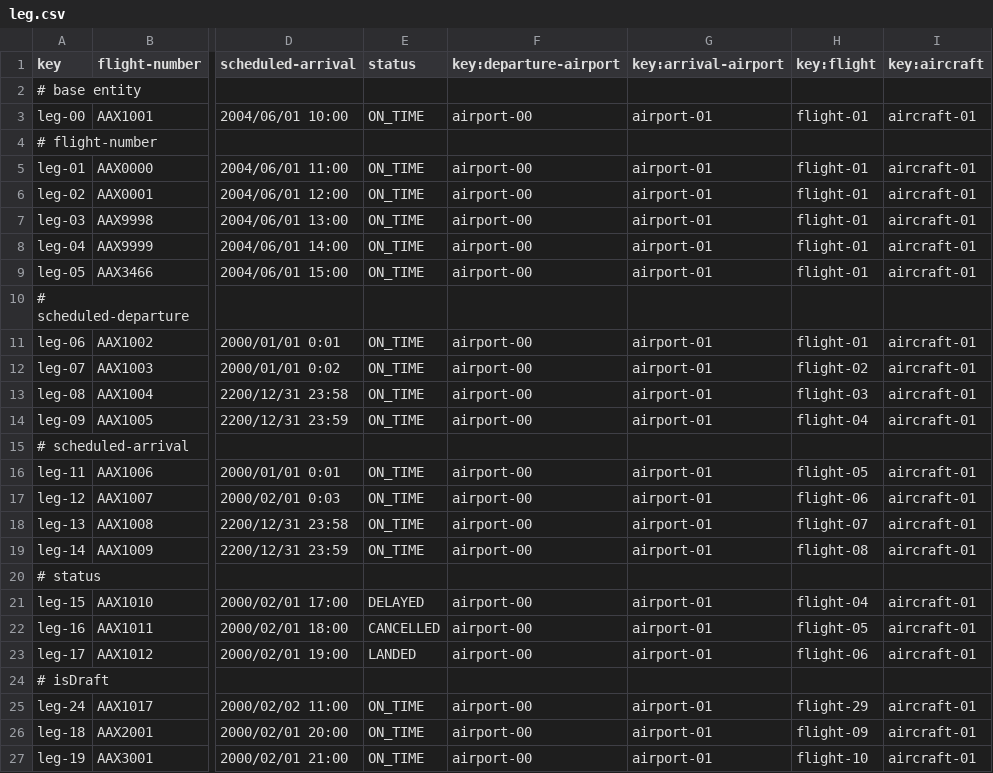
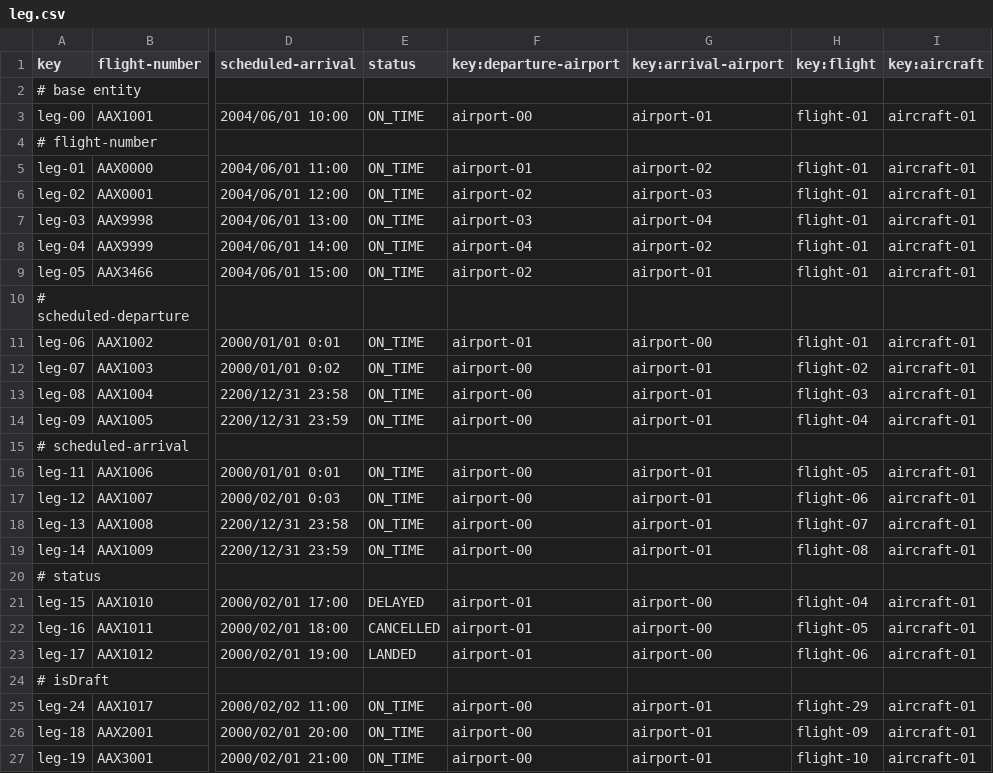
Before and after one commit to rubpergar/Acme-ANS-C3, a CSV file: src/main/resources/WEB-INF/data/sample/leg.csv, drawn as a sheet; only a part is shown, gaps mark what is left out; the diff names each change by its address in the sheet, - before the commit and + after, or states it on an @@ line.

```diff
--- a/src/main/resources/WEB-INF/data/sample/leg.csv
+++ b/src/main/resources/WEB-INF/data/sample/leg.csv
-F5 (key:departure-airport): airport-00
+F5 (key:departure-airport): airport-01
-G5 (key:arrival-airport): airport-01
+G5 (key:arrival-airport): airport-02
-F6 (key:departure-airport): airport-00
+F6 (key:departure-airport): airport-02
-G6 (key:arrival-airport): airport-01
+G6 (key:arrival-airport): airport-03
-F7 (key:departure-airport): airport-00
+F7 (key:departure-airport): airport-03
-G7 (key:arrival-airport): airport-01
+G7 (key:arrival-airport): airport-04
-F8 (key:departure-airport): airport-00
+F8 (key:departure-airport): airport-04
-G8 (key:arrival-airport): airport-01
+G8 (key:arrival-airport): airport-02
-F9 (key:departure-airport): airport-00
+F9 (key:departure-airport): airport-02
-F11 (key:departure-airport): airport-00
+F11 (key:departure-airport): airport-01
-G11 (key:arrival-airport): airport-01
+G11 (key:arrival-airport): airport-00
-F21:F23 (key:departure-airport): airport-00
+F21:F23 (key:departure-airport): airport-01
-G21:G23 (key:arrival-airport): airport-01
+G21:G23 (key:arrival-airport): airport-00
```
